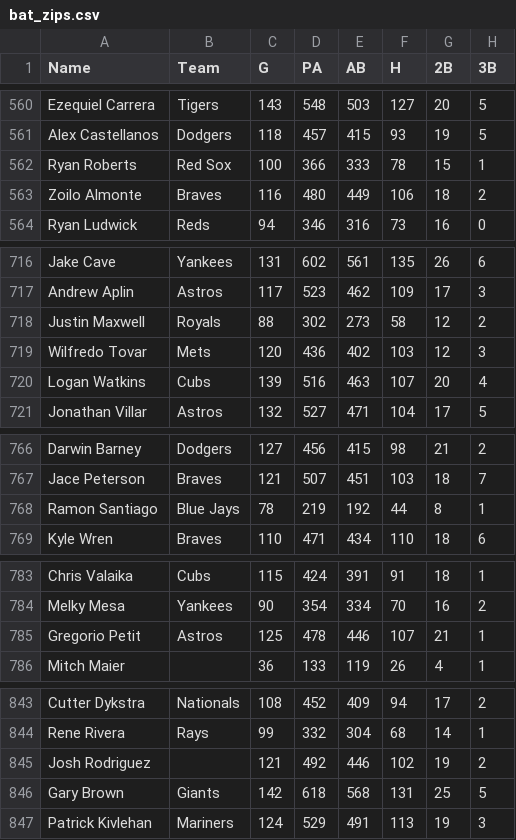
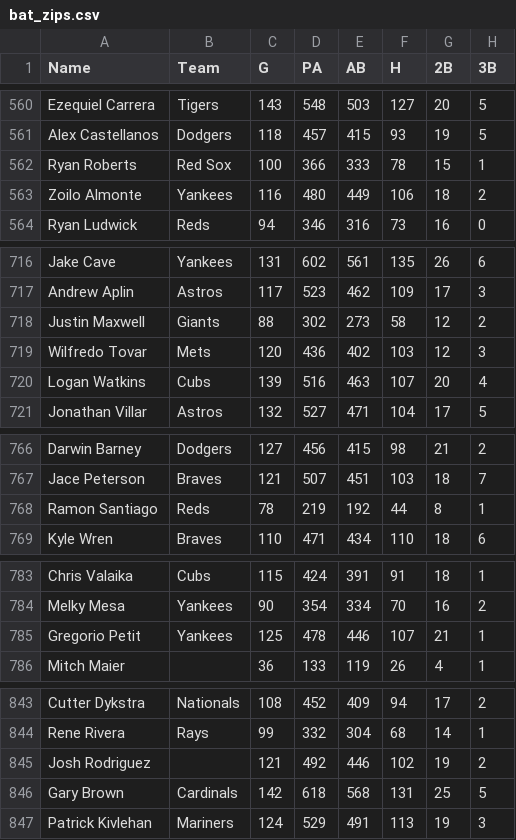
Before and after one commit to jthomm/fuzzy-octo-ninja, a CSV file: bat_zips/bat_zips.csv, drawn as a sheet; only a part is shown, gaps mark what is left out; the diff covers the shown part only; the diff names each change by its address in the sheet, - before the commit and + after, or states it on an @@ line.

```diff
--- a/bat_zips/bat_zips.csv
+++ b/bat_zips/bat_zips.csv
-B563 (Team): Braves
+B563 (Team): Yankees
-B718 (Team): Royals
+B718 (Team): Giants
-B768 (Team): Blue Jays
+B768 (Team): Reds
-B785 (Team): Astros
+B785 (Team): Yankees
-B846 (Team): Giants
+B846 (Team): Cardinals
```
Also changed, not shown: 17 edited cells elsewhere in this file, bat_clay/bat_clay.csv, bat_fgdc/bat_fgdc.csv, 20 other files.
